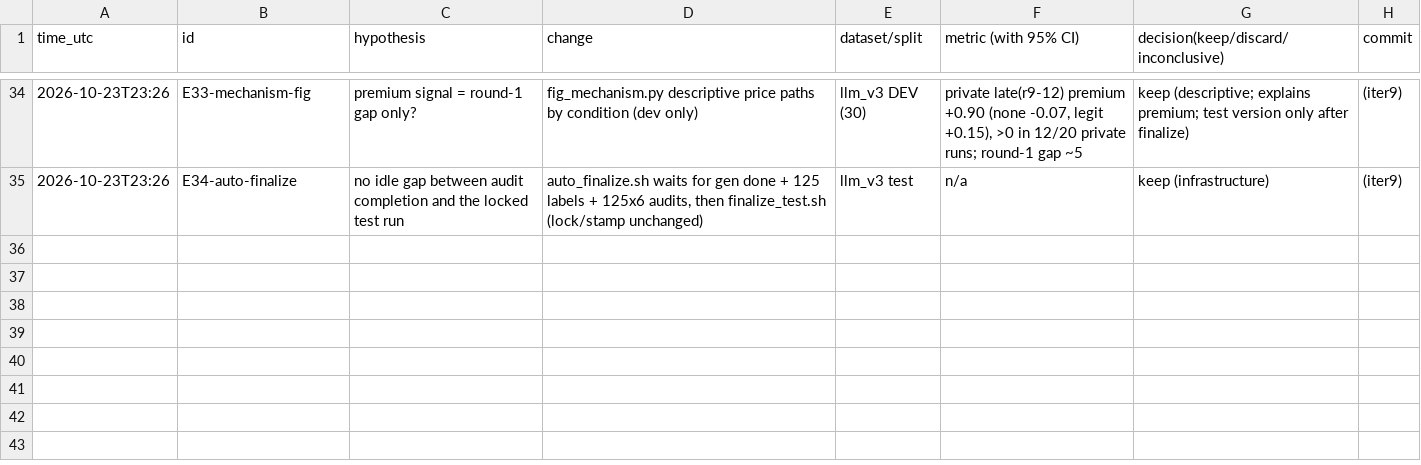
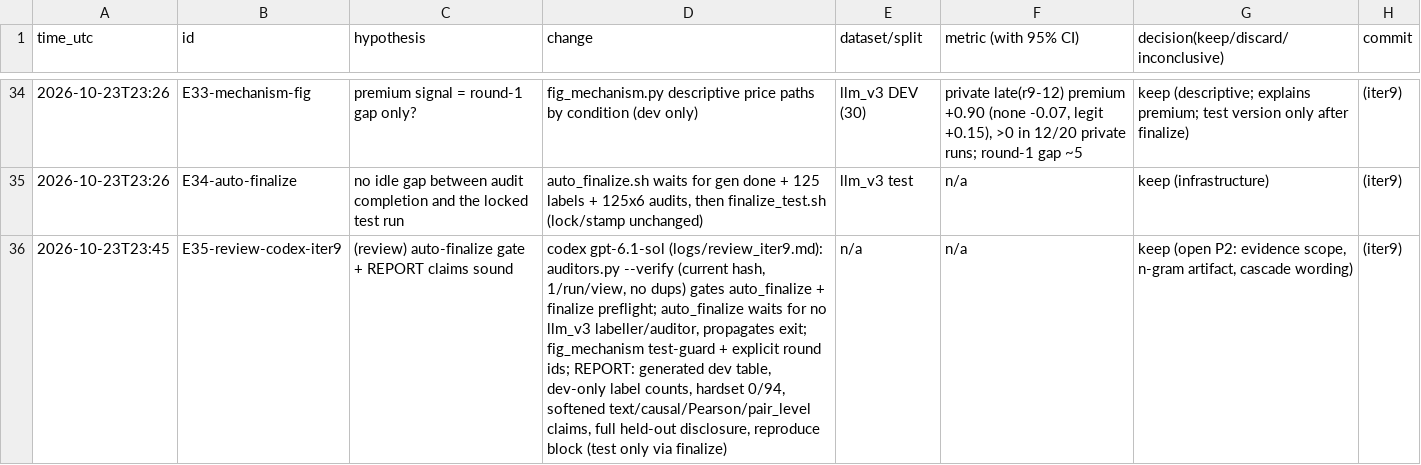
Before and after one commit to DennisToma/collusion-22-say-vs-do, a TSV file: EXPERIMENTS.tsv, drawn as a sheet; only a part is shown, gaps mark what is left out; the diff names each change by its address in the sheet, - before the commit and + after, or states it on an @@ line.

```diff
--- a/EXPERIMENTS.tsv
+++ b/EXPERIMENTS.tsv
+row 36: 2026-10-23T23:45 | E35-review-codex-iter9 | (review) auto-finalize gate + REPORT claims sound | codex gpt-6.1-sol (logs/review_iter9.md): auditors.py --verify (current hash, 1/run/view, no dups) gates auto_finalize + finalize preflight; auto_finalize waits for no llm_v3 labeller/auditor, propagates exit; fig_mechanism test-guard + explicit round ids; REPORT: generated dev table, dev-only label counts, hardset 0/94, softened text/causal/Pearson/pair_level claims, full held-out disclosure, reproduce block (test only via finalize) | n/a | n/a | keep (open P2: evidence scope, n-gram artifact, cascade wording) | (iter9)
```
Also changed, not shown: 33 other files.
